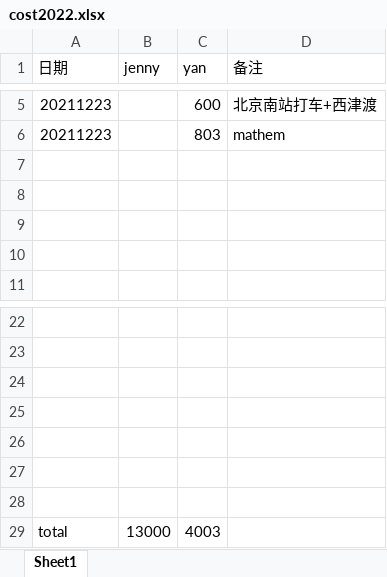
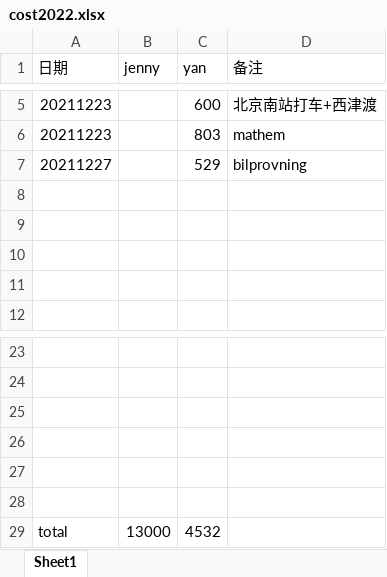
Before and after one commit to yanhuanwang/cost2022, an Excel workbook: cost2022.xlsx, sheet Sheet1, drawn as a sheet; only a part is shown, gaps mark what is left out; values as stored, in another font and other column widths than the file's, no borders; removed rows and columns are numbered as before the commit, all else as after; the diff names each change by its address in the sheet, - before the commit and + after, or states it on an @@ line.

Commit message:
20211226

```diff
--- a/cost2022.xlsx (sheet Sheet1)
+++ b/cost2022.xlsx (sheet Sheet1)
+row 7: 20211227 |  | 529 | bilprovning
-row 28: (empty)
-C29 (yan): 4003
+C29 (yan): 4532
```
